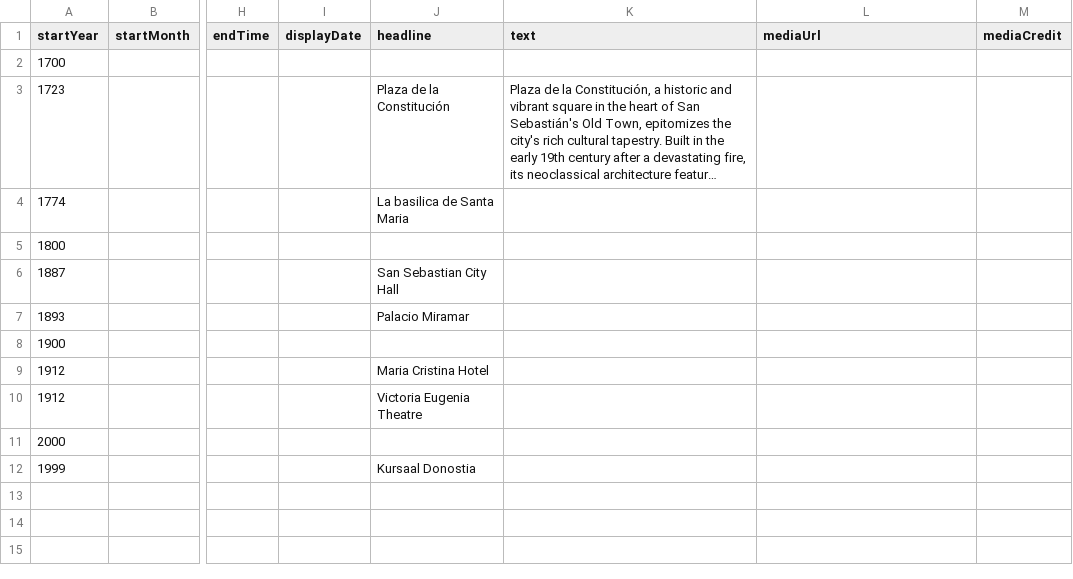
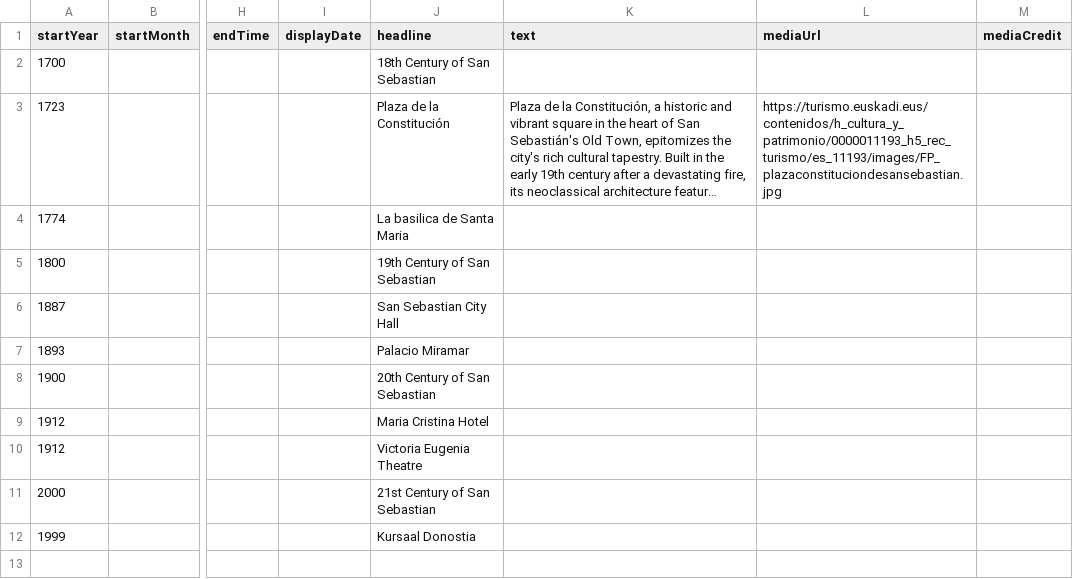
Before and after one commit to DeustoKom/MSGW24-timeline, a CSV file: docs/Group-MediaMasters/timeline-data.csv, drawn as a sheet; only a part is shown, gaps mark what is left out; long unchanged cells end in …; the diff names each change by its address in the sheet, - before the commit and + after, or states it on an @@ line.

Commit message:
Timeline Draft 2

```diff
--- a/docs/Group-MediaMasters/timeline-data.csv
+++ b/docs/Group-MediaMasters/timeline-data.csv
-J2 (headline): (empty)
+J2 (headline): 18th Century of San Sebastian
-L3 (mediaUrl): (empty)
+L3 (mediaUrl): https://turismo.euskadi.eus/contenidos/h_cultura_y_patrimonio/0000011193_h5_rec_turismo/es_11193/images/FP_plazaconstituciondesansebastian.jpg
-J5 (headline): (empty)
+J5 (headline): 19th Century of San Sebastian
-J8 (headline): (empty)
+J8 (headline): 20th Century of San Sebastian
-J11 (headline): (empty)
+J11 (headline): 21st Century of San Sebastian
```
